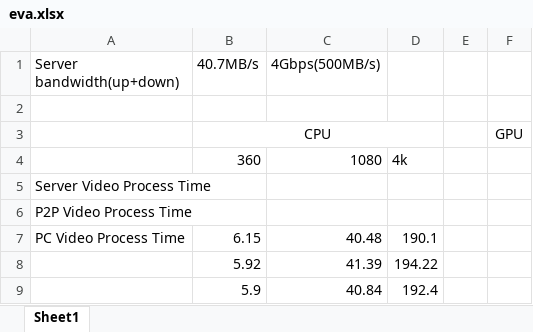
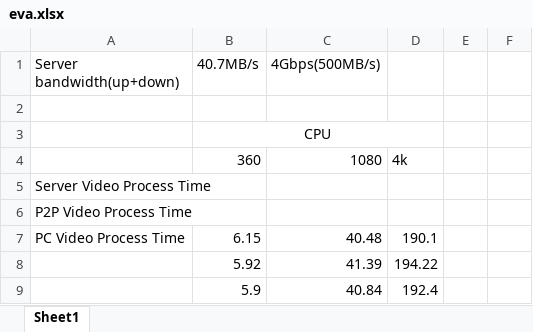
Before and after one commit to gitgjr/Cherry, an Excel workbook: evaData/eva.xlsx, sheet Sheet1, drawn as a sheet; values as stored, in another font and other column widths than the file's, no borders; the diff names each change by its address in the sheet, - before the commit and + after, or states it on an @@ line.

Commit message:
eva update

```diff
--- a/evaData/eva.xlsx (sheet Sheet1)
+++ b/evaData/eva.xlsx (sheet Sheet1)
-F3: GPU
+F3: (empty)
```
